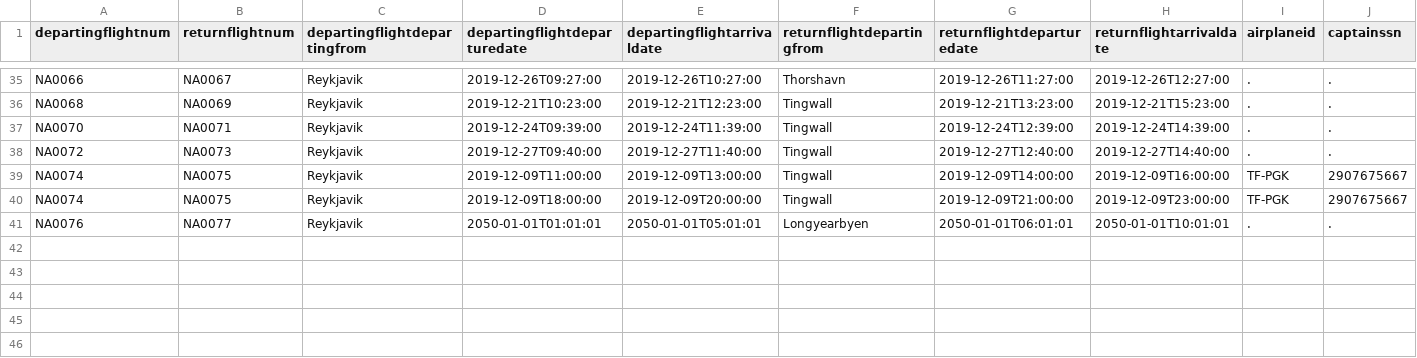
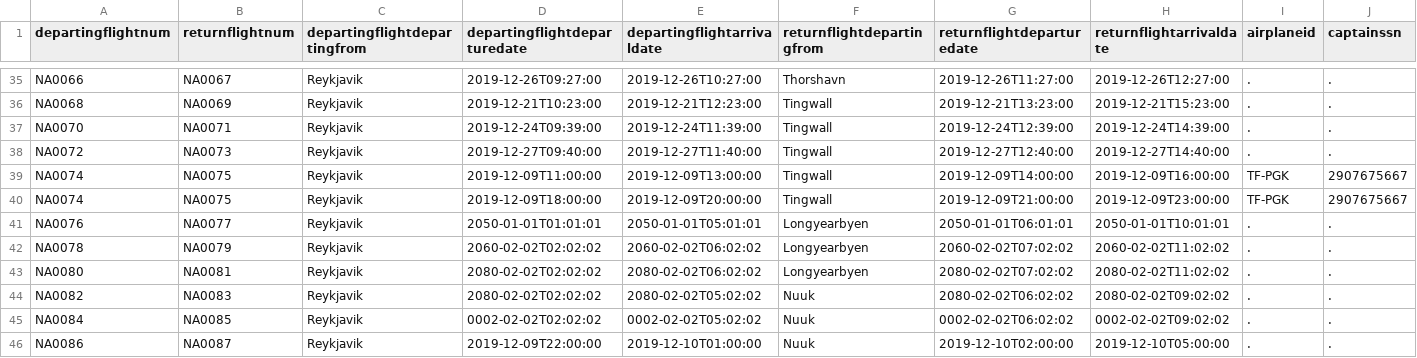
Before and after one commit to irmalexandra/vln1_chuck_nan, a CSV file: code/repo/voyages.csv, drawn as a sheet; only a part is shown, gaps mark what is left out; rows hold the shown columns only; the diff names each change by its address in the sheet, - before the commit and + after, or states it on an @@ line.

```diff
--- a/code/repo/voyages.csv
+++ b/code/repo/voyages.csv
+row 42: NA0078 | NA0079 | Reykjavik | 2060-02-02T02:02:02 | 2060-02-02T06:02:02 | Longyearbyen | 2060-02-02T07:02:02 | 2060-02-02T11:02:02 | . | .
+row 43: NA0080 | NA0081 | Reykjavik | 2080-02-02T02:02:02 | 2080-02-02T06:02:02 | Longyearbyen | 2080-02-02T07:02:02 | 2080-02-02T11:02:02 | . | .
+row 44: NA0082 | NA0083 | Reykjavik | 2080-02-02T02:02:02 | 2080-02-02T05:02:02 | Nuuk | 2080-02-02T06:02:02 | 2080-02-02T09:02:02 | . | .
+row 45: NA0084 | NA0085 | Reykjavik | 0002-02-02T02:02:02 | 0002-02-02T05:02:02 | Nuuk | 0002-02-02T06:02:02 | 0002-02-02T09:02:02 | . | .
+row 46: NA0086 | NA0087 | Reykjavik | 2019-12-09T22:00:00 | 2019-12-10T01:00:00 | Nuuk | 2019-12-10T02:00:00 | 2019-12-10T05:00:00 | . | .
```
Also changed, not shown: 3 other files.
